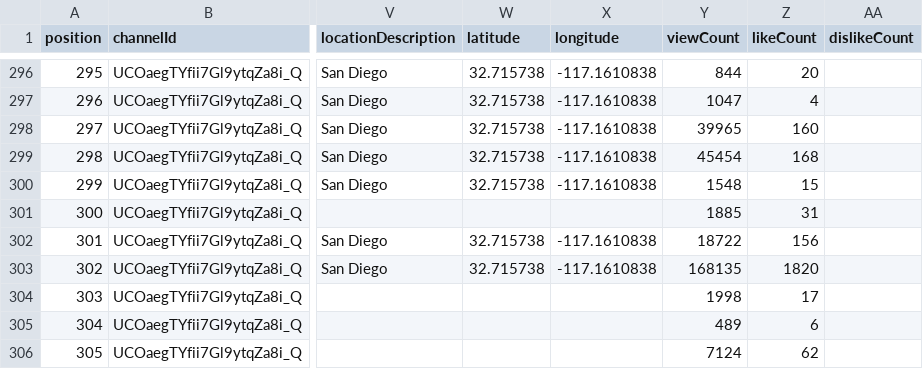
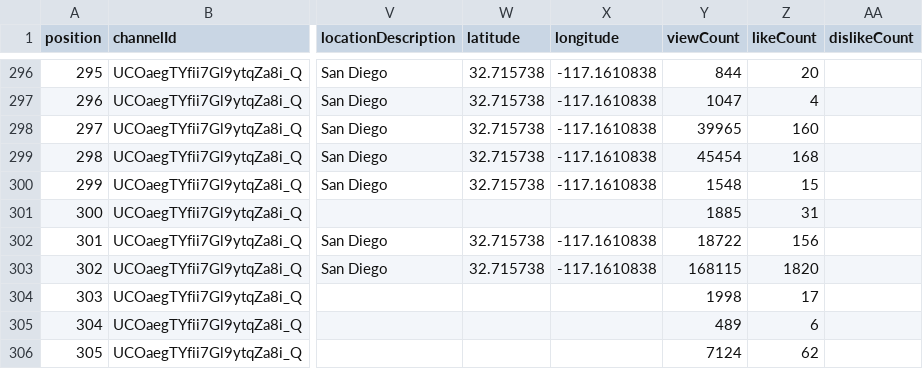
Before and after one commit to GavinCopley/Palomar-MediPulse-Backend, a CSV file: data/yt/UC San Diego Health.csv, drawn as a sheet; only a part is shown, gaps mark what is left out; the diff names each change by its address in the sheet, - before the commit and + after, or states it on an @@ line.

```diff
--- a/data/yt/UC San Diego Health.csv
+++ b/data/yt/UC San Diego Health.csv
-Y303 (viewCount): 168135
+Y303 (viewCount): 168115
```
Also changed, not shown: data/yt/Chubbyemu.csv, 10 other files.
